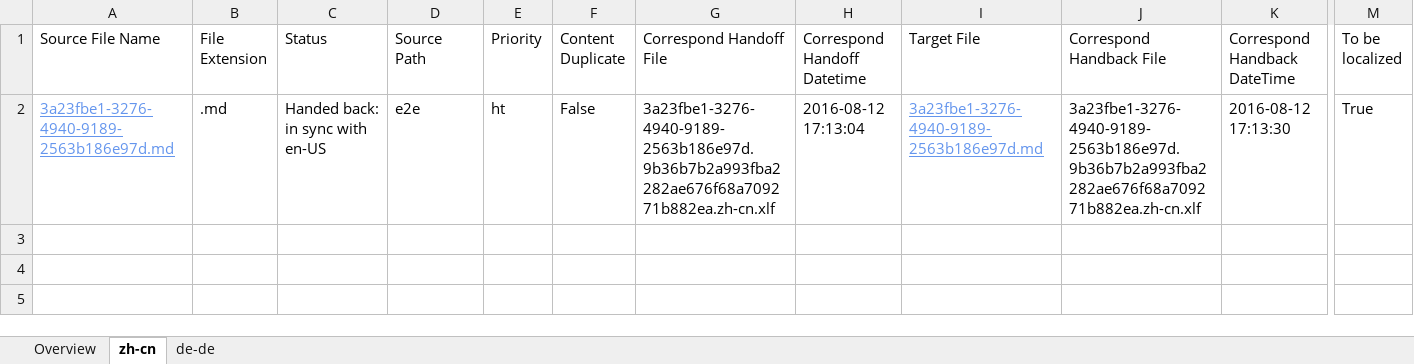
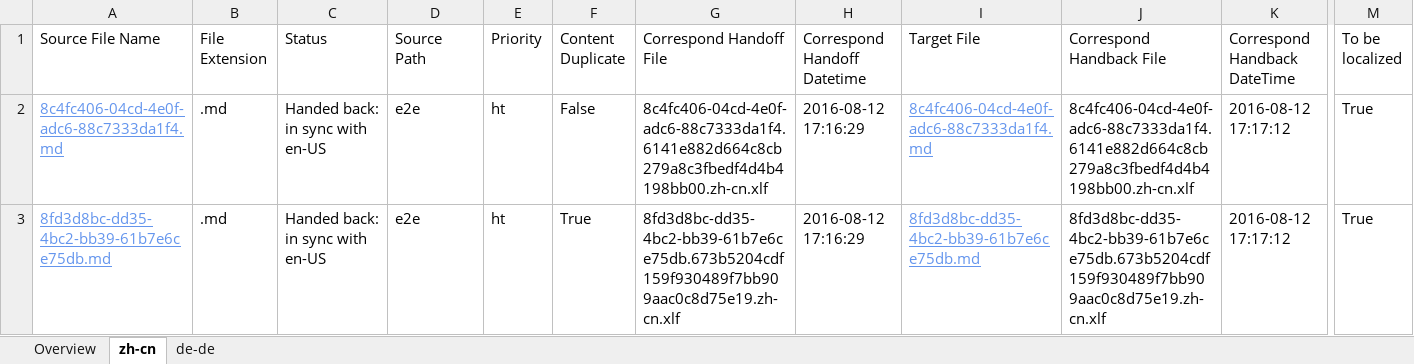
Before and after one commit to OpenLocalizationTestOrg/olhandback-e2e, an Excel workbook: ol-handback/OpenLocalizationTestOrg/oltest/ci/handback-status.xlsx, sheet zh-cn, drawn as a sheet; only a part is shown, gaps mark what is left out; values as stored, in another font and other column widths than the file's, no borders; table styles not drawn; rows hold the shown columns only; the diff names each change by its address in the sheet, - before the commit and + after, or states it on an @@ line.

Commit message:
Generate Report for Handback

```diff
--- a/ol-handback/OpenLocalizationTestOrg/oltest/ci/handback-status.xlsx (sheet zh-cn)
+++ b/ol-handback/OpenLocalizationTestOrg/oltest/ci/handback-status.xlsx (sheet zh-cn)
-A2 (Source File Name): 3a23fbe1-3276-4940-9189-2563b186e97d.md
+A2 (Source File Name): 8c4fc406-04cd-4e0f-adc6-88c7333da1f4.md
-G2 (Correspond Handoff File): 3a23fbe1-3276-4940-9189-2563b186e97d.9b36b7b2a993fba2282ae676f68a709271b882ea.zh-cn.xlf
+G2 (Correspond Handoff File): 8c4fc406-04cd-4e0f-adc6-88c7333da1f4.6141e882d664c8cb279a8c3fbedf4d4b4198bb00.zh-cn.xlf
-H2 (Correspond Handoff Datetime): 2016-08-12 17:13:04
+H2 (Correspond Handoff Datetime): 2016-08-12 17:16:29
-I2 (Target File): 3a23fbe1-3276-4940-9189-2563b186e97d.md
+I2 (Target File): 8c4fc406-04cd-4e0f-adc6-88c7333da1f4.md
-J2 (Correspond Handback File): 3a23fbe1-3276-4940-9189-2563b186e97d.9b36b7b2a993fba2282ae676f68a709271b882ea.zh-cn.xlf
+J2 (Correspond Handback File): 8c4fc406-04cd-4e0f-adc6-88c7333da1f4.6141e882d664c8cb279a8c3fbedf4d4b4198bb00.zh-cn.xlf
-K2 (Correspond Handback DateTime): 2016-08-12 17:13:30
+K2 (Correspond Handback DateTime): 2016-08-12 17:17:12
+row 3: 8fd3d8bc-dd35-4bc2-bb39-61b7e6ce75db.md | .md | Handed back: in sync with en-US | e2e | ht | True | 8fd3d8bc-dd35-4bc2-bb39-61b7e6ce75db.673b5204cdf159f930489f7bb909aac0c8d75e19.zh-cn.xlf | 2016-08-12 17:16:29 | 8fd3d8bc-dd35-4bc2-bb39-61b7e6ce75db.md | 8fd3d8bc-dd35-4bc2-bb39-61b7e6ce75db.673b5204cdf159f930489f7bb909aac0c8d75e19.zh-cn.xlf | 2016-08-12 17:17:12 | True
```
Also changed, not shown: sheet de-de, sheet Overview, ol-handback/OpenLocalizationTestOrg/oltest/ci/localization-status.xlsx.
